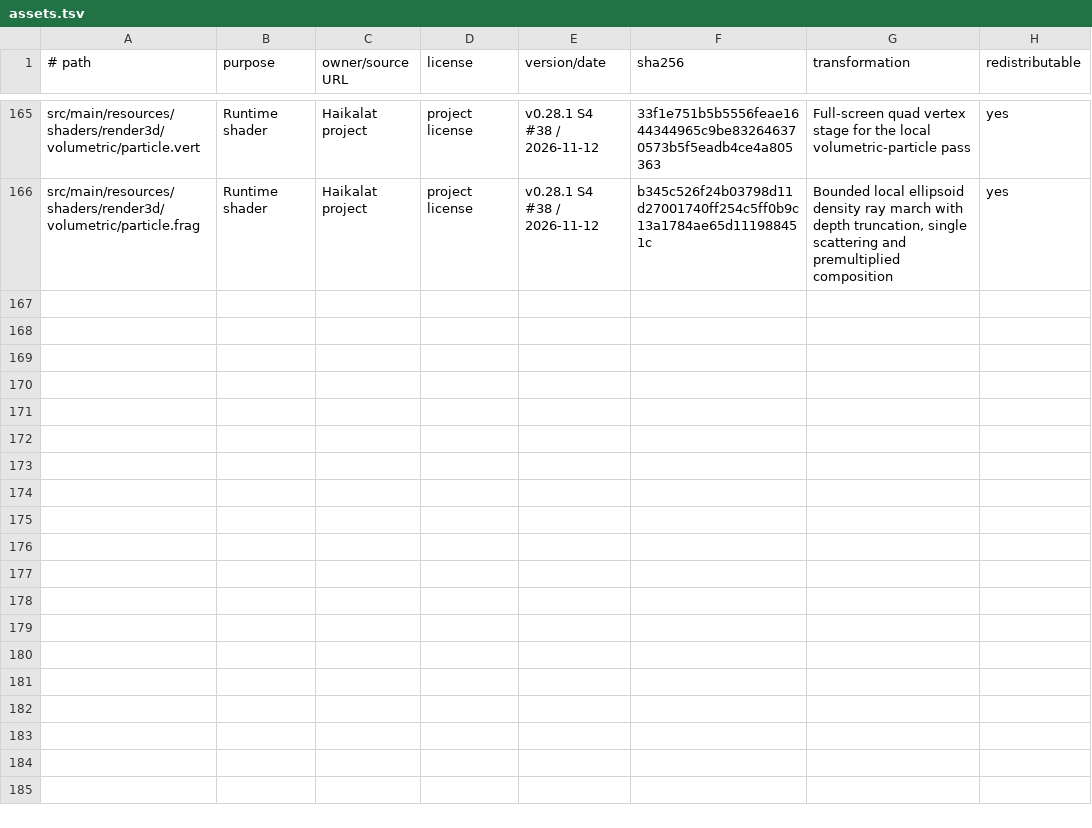
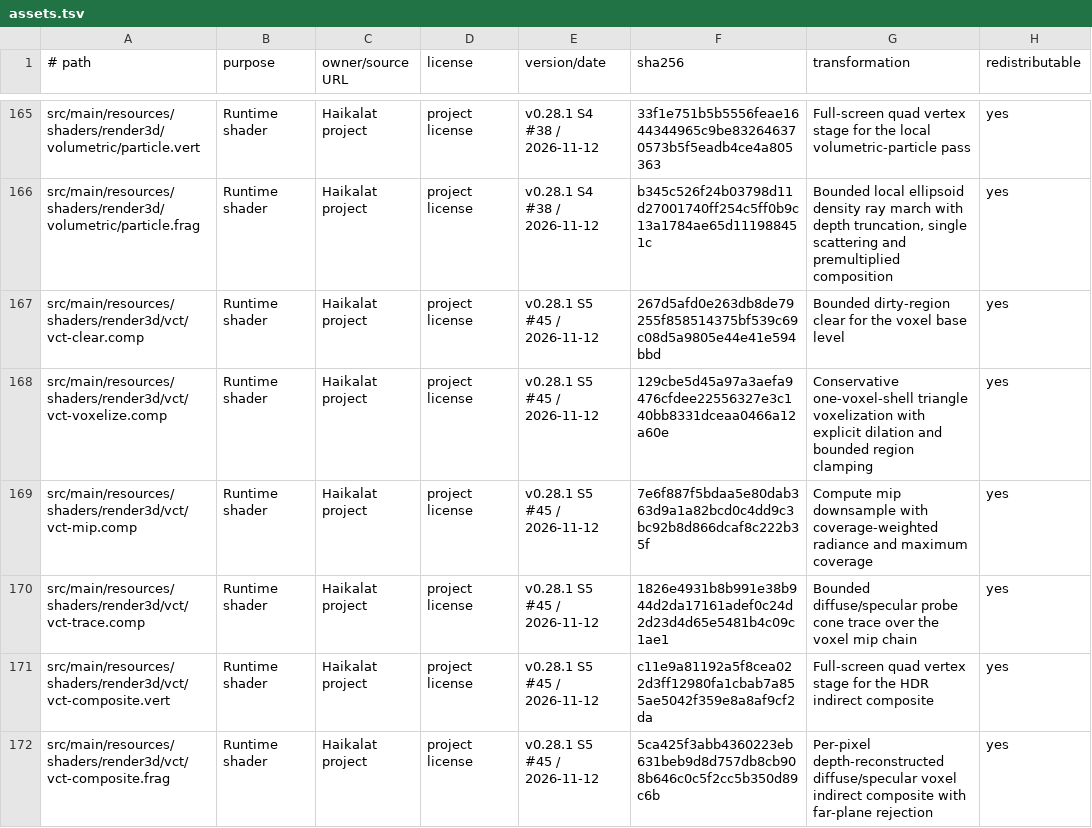
Before and after one commit to KLjiana/haikalat, a TSV file: docs/licenses/assets.tsv, drawn as a sheet; only a part is shown, gaps mark what is left out.

```diff
--- a/docs/licenses/assets.tsv
+++ b/docs/licenses/assets.tsv
@@ -166 +166,7 @@ src/main/resources/shaders/render3d/volumetric/particle.vert	Runtime shader	Haik
 src/main/resources/shaders/render3d/volumetric/particle.frag	Runtime shader	Haikalat project	project license	v0.28.1 S4 #38 / 2026-11-12	b345c526f24b03798d11d27001740ff254c5ff0b9c13a1784ae65d111988451c	Bounded local ellipsoid density ray march with depth truncation, single scattering and premultiplied composition	yes
+src/main/resources/shaders/render3d/vct/vct-clear.comp	Runtime shader	Haikalat project	project license	v0.28.1 S5 #45 / 2026-11-12	267d5afd0e263db8de79255f858514375bf539c69c08d5a9805e44e41e594bbd	Bounded dirty-region clear for the voxel base level	yes
+src/main/resources/shaders/render3d/vct/vct-voxelize.comp	Runtime shader	Haikalat project	project license	v0.28.1 S5 #45 / 2026-11-12	129cbe5d45a97a3aefa9476cfdee22556327e3c140bb8331dceaa0466a12a60e	Conservative one-voxel-shell triangle voxelization with explicit dilation and bounded region clamping	yes
+src/main/resources/shaders/render3d/vct/vct-mip.comp	Runtime shader	Haikalat project	project license	v0.28.1 S5 #45 / 2026-11-12	7e6f887f5bdaa5e80dab363d9a1a82bcd0c4dd9c3bc92b8d866dcaf8c222b35f	Compute mip downsample with coverage-weighted radiance and maximum coverage	yes
+src/main/resources/shaders/render3d/vct/vct-trace.comp	Runtime shader	Haikalat project	project license	v0.28.1 S5 #45 / 2026-11-12	1826e4931b8b991e38b944d2da17161adef0c24d2d23d4d65e5481b4c09c1ae1	Bounded diffuse/specular probe cone trace over the voxel mip chain	yes
+src/main/resources/shaders/render3d/vct/vct-composite.vert	Runtime shader	Haikalat project	project license	v0.28.1 S5 #45 / 2026-11-12	c11e9a81192a5f8cea022d3ff12980fa1cbab7a855ae5042f359e8a8af9cf2da	Full-screen quad vertex stage for the HDR indirect composite	yes
+src/main/resources/shaders/render3d/vct/vct-composite.frag	Runtime shader	Haikalat project	project license	v0.28.1 S5 #45 / 2026-11-12	5ca425f3abb4360223eb631beb9d8d757db8cb908b646c0c5f2cc5b350d89c6b	Per-pixel depth-reconstructed diffuse/specular voxel indirect composite with far-plane rejection	yes
```
Also changed, not shown: 26 other files.
